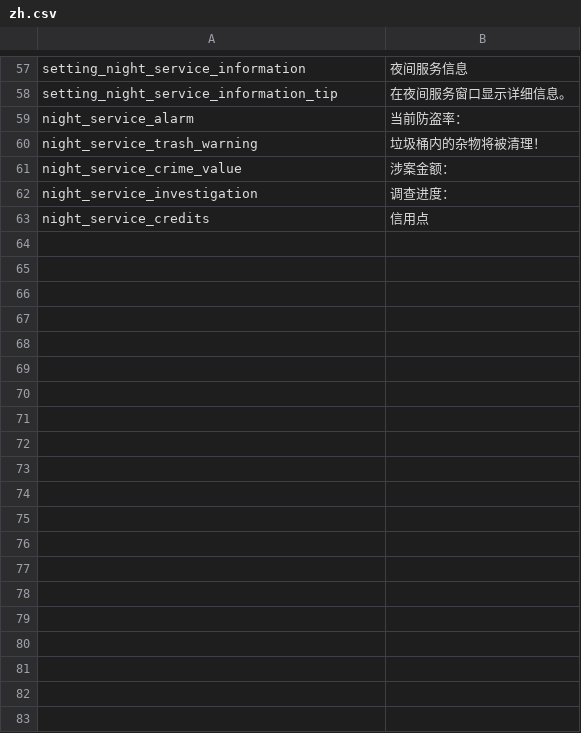
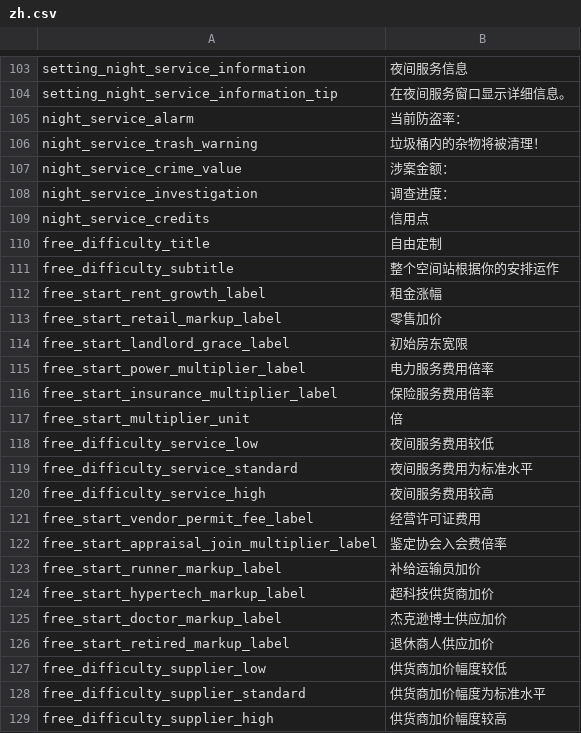
Before and after one commit to xice-1201/XicesBetterExperience, a CSV file: Localization/zh.csv, drawn as a sheet; only a part is shown, gaps mark what is left out; the diff covers the shown part only.

```diff
--- a/Localization/zh.csv
+++ b/Localization/zh.csv
@@ -63 +109,21 @@ night_service_investigation,调查进度：
 night_service_credits,信用点
+free_difficulty_title,自由定制
+free_difficulty_subtitle,整个空间站根据你的安排运作
+free_start_rent_growth_label,租金涨幅
+free_start_retail_markup_label,零售加价
+free_start_landlord_grace_label,初始房东宽限
+free_start_power_multiplier_label,电力服务费用倍率
+free_start_insurance_multiplier_label,保险服务费用倍率
+free_start_multiplier_unit,倍
+free_difficulty_service_low,夜间服务费用较低
+free_difficulty_service_standard,夜间服务费用为标准水平
+free_difficulty_service_high,夜间服务费用较高
+free_start_vendor_permit_fee_label,经营许可证费用
+free_start_appraisal_join_multiplier_label,鉴定协会入会费倍率
+free_start_runner_markup_label,补给运输员加价
+free_start_hypertech_markup_label,超科技供货商加价
+free_start_doctor_markup_label,杰克逊博士供应加价
+free_start_retired_markup_label,退休商人供应加价
+free_difficulty_supplier_low,供货商加价幅度较低
+free_difficulty_supplier_standard,供货商加价幅度为标准水平
+free_difficulty_supplier_high,供货商加价幅度较高
```
Also changed, not shown: 46 added rows elsewhere in this file, Localization/en.csv, 28 other files.
